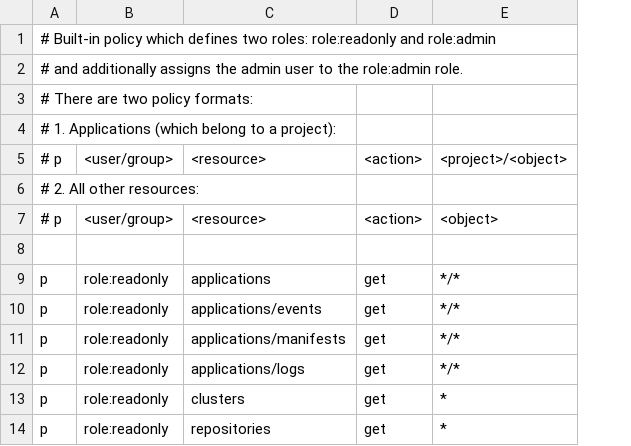
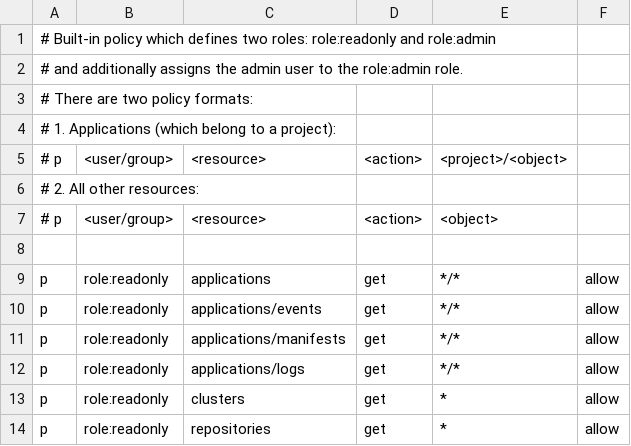
Before and after one commit to ParjadM/ArgoCD, a CSV file: util/rbac/builtin-policy.csv, drawn as a sheet; only a part is shown; the diff names each change by its address in the sheet, - before the commit and + after, or states it on an @@ line.

Commit message:
Support explicit deny (#497)
* Honor deny in RBAC model

* Add explicit allow for roles

* Update tests

* Test explicit deny

* Test deny,allow=>deny and allow,deny=>deny

```diff
--- a/util/rbac/builtin-policy.csv
+++ b/util/rbac/builtin-policy.csv
+column F, rows 9-14: all allow
```
Also changed, not shown: 2 other files.
